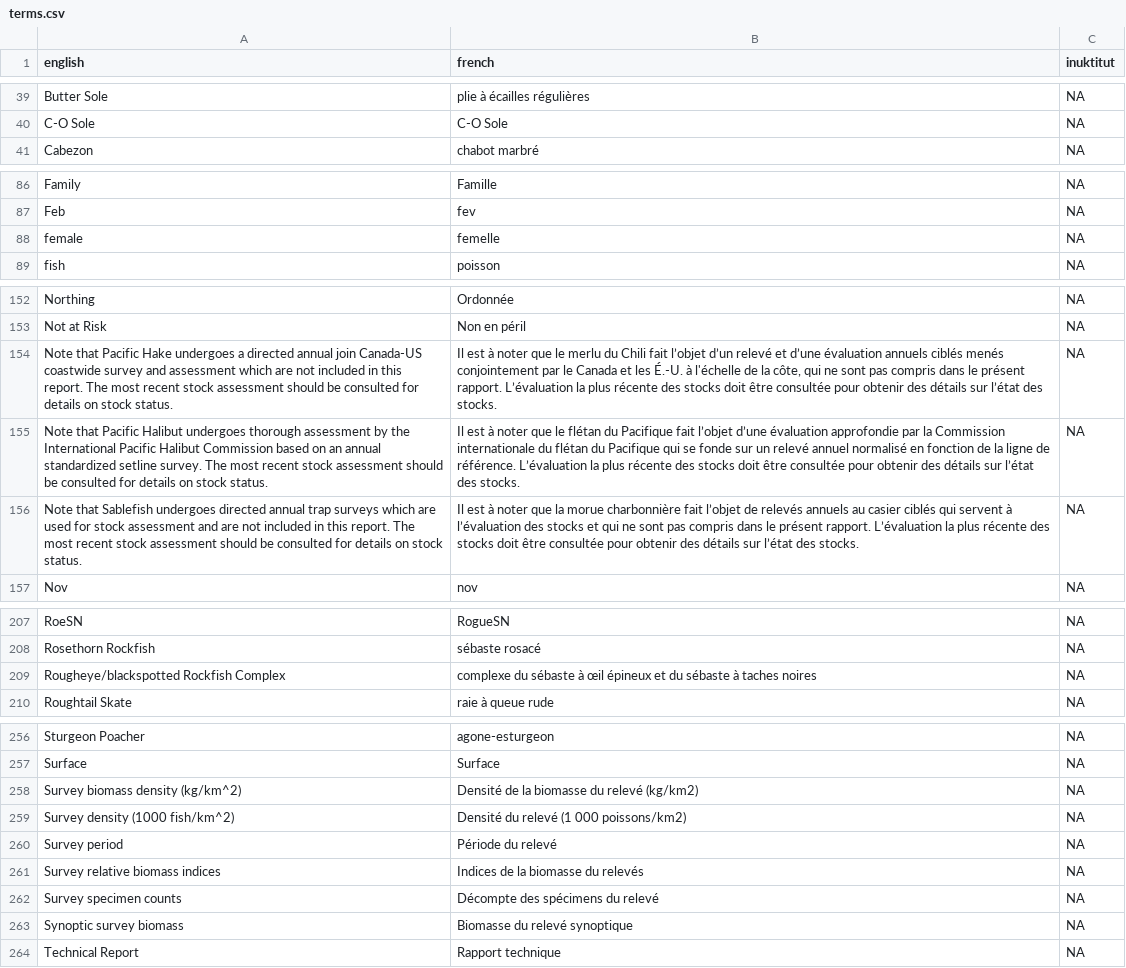
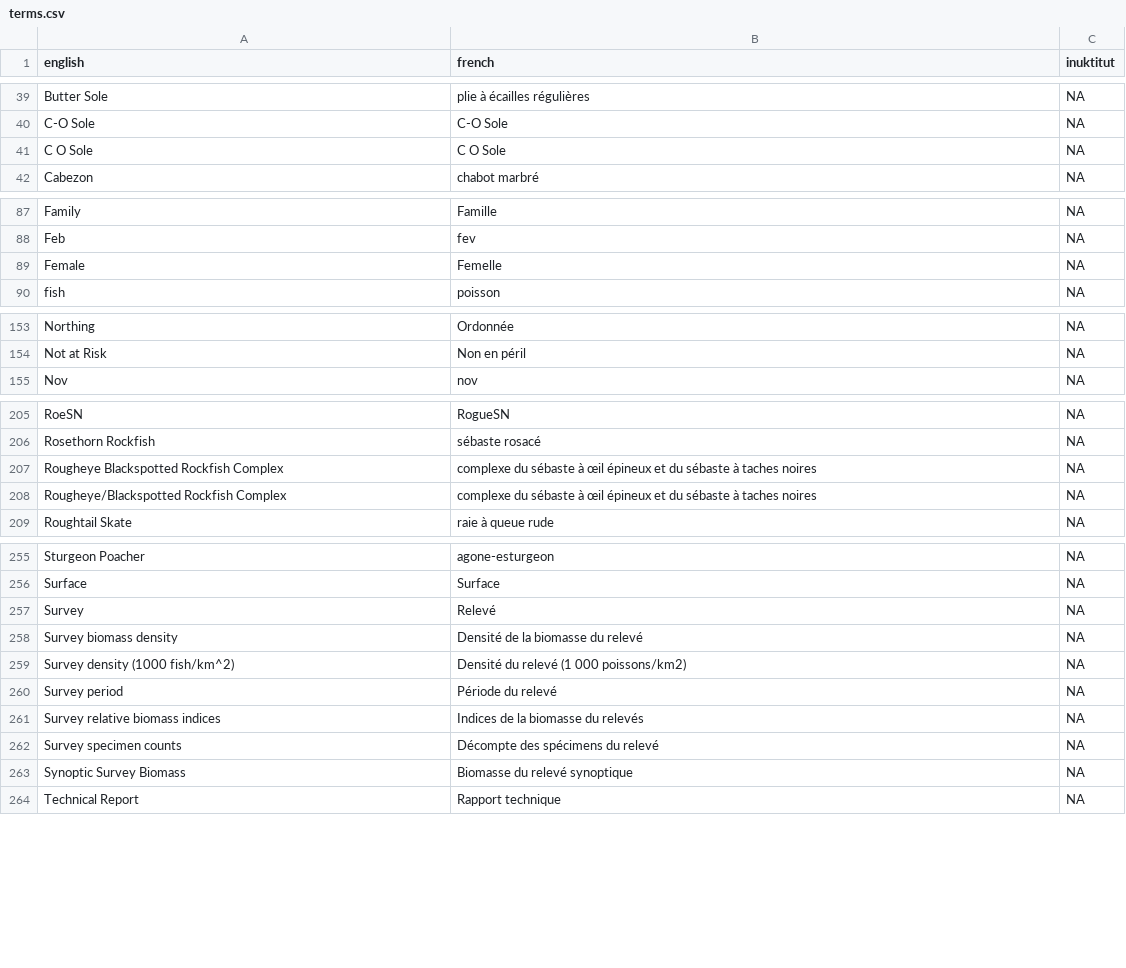
Before and after one commit to pbs-assess/rosettafish, a CSV file: inst/extdata/terms.csv, drawn as a sheet; only a part is shown, gaps mark what is left out; the diff covers the shown part only.

Commit message:
Minor edits to terms

```diff
--- a/inst/extdata/terms.csv
+++ b/inst/extdata/terms.csv
@@ -40,2 +40,3 @@ Butter Sole,plie à écailles régulières,NA
 C-O Sole,C-O Sole,NA
+C O Sole,C O Sole,NA
 Cabezon,chabot marbré,NA
@@ -87,3 +88,3 @@ Family,Famille,NA
 Feb,fev,NA
-female,femelle,NA
+Female,Femelle,NA
 fish,poisson,NA
@@ -153,5 +154,2 @@ Northing,Ordonnée,NA
 Not at Risk,Non en péril,NA
-Note that Pacific Hake undergoes a directed annual join Canada-US coastwide survey and assessment which are not included in this report. The most recent stock assessment should be consulted for details on stock status.,"Il est à noter que le merlu du Chili fait l’objet d’un relevé et d’une évaluation annuels ciblés menés conjointement par le Canada et les É.-U. à l'échelle de la côte, qui ne sont pas compris dans le présent rapport. L’évaluation la plus récente des stocks doit être consultée pour obtenir des détails sur l’état des stocks.",NA
-Note that Pacific Halibut undergoes thorough assessment by the International Pacific Halibut Commission based on an annual standardized setline survey. The most recent stock assessment should be consulted for details on stock status.,Il est à noter que le flétan du Pacifique fait l’objet d’une évaluation approfondie par la Commission internationale du flétan du Pacifique qui se fonde sur un relevé annuel normalisé en fonction de la ligne de référence. L’évaluation la plus récente des stocks doit être consultée pour obtenir des détails sur l’état des stocks.,NA
-Note that Sablefish undergoes directed annual trap surveys which are used for stock assessment and are not included in this report. The most recent stock assessment should be consulted for details on stock status.,Il est à noter que la morue charbonnière fait l’objet de relevés annuels au casier ciblés qui servent à l’évaluation des stocks et qui ne sont pas compris dans le présent rapport. L’évaluation la plus récente des stocks doit être consultée pour obtenir des détails sur l’état des stocks.,NA
 Nov,nov,NA
@@ -208,3 +206,4 @@ RoeSN,RogueSN,NA
 Rosethorn Rockfish,sébaste rosacé,NA
-Rougheye/blackspotted Rockfish Complex,complexe du sébaste à œil épineux et du sébaste à taches noires,NA
+Rougheye Blackspotted Rockfish Complex,complexe du sébaste à œil épineux et du sébaste à taches noires,NA
+Rougheye/Blackspotted Rockfish Complex,complexe du sébaste à œil épineux et du sébaste à taches noires,NA
 Roughtail Skate,raie à queue rude,NA
@@ -257,3 +256,4 @@ Sturgeon Poacher,agone-esturgeon,NA
 Surface,Surface,NA
-Survey biomass density (kg/km^2),Densité de la biomasse du relevé (kg/km2),NA
+Survey,Relevé,NA
+Survey biomass density,Densité de la biomasse du relevé,NA
 Survey density (1000 fish/km^2),Densité du relevé (1 000 poissons/km2),NA
@@ -262,3 +262,3 @@ Survey relative biomass indices,Indices de la biomasse du relevés,NA
 Survey specimen counts,Décompte des spécimens du relevé,NA
-Synoptic survey biomass,Biomasse du relevé synoptique,NA
+Synoptic Survey Biomass,Biomasse du relevé synoptique,NA
 Technical Report,Rapport technique,NA
```
Also changed, not shown: 2 edited cells elsewhere in this file, 1 other file.
